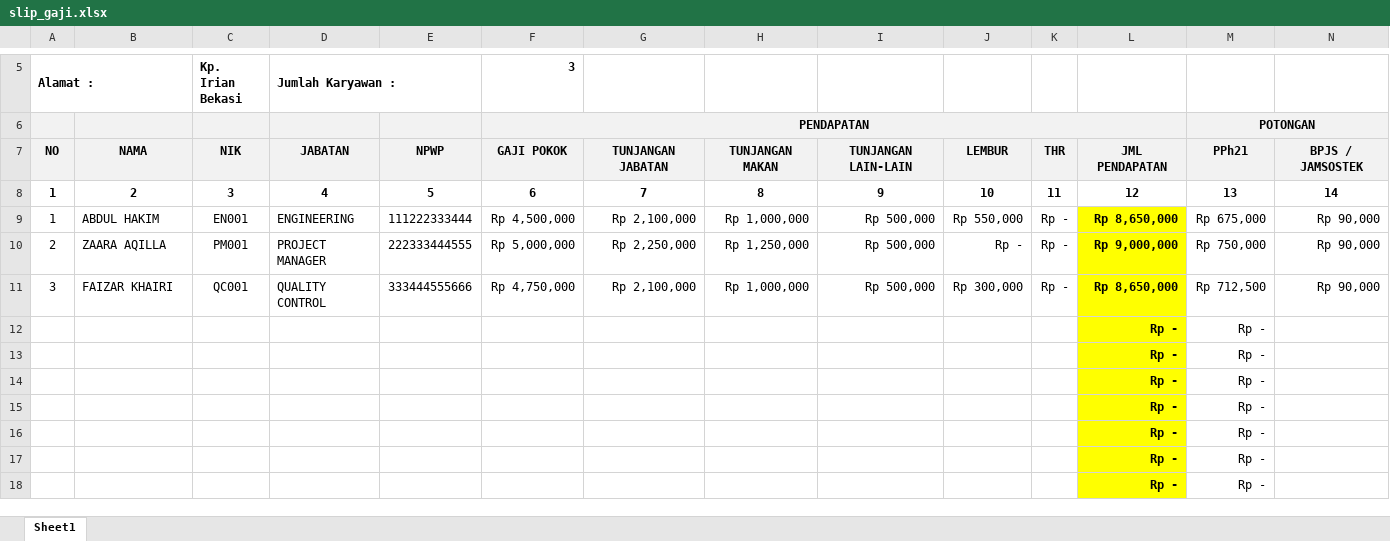
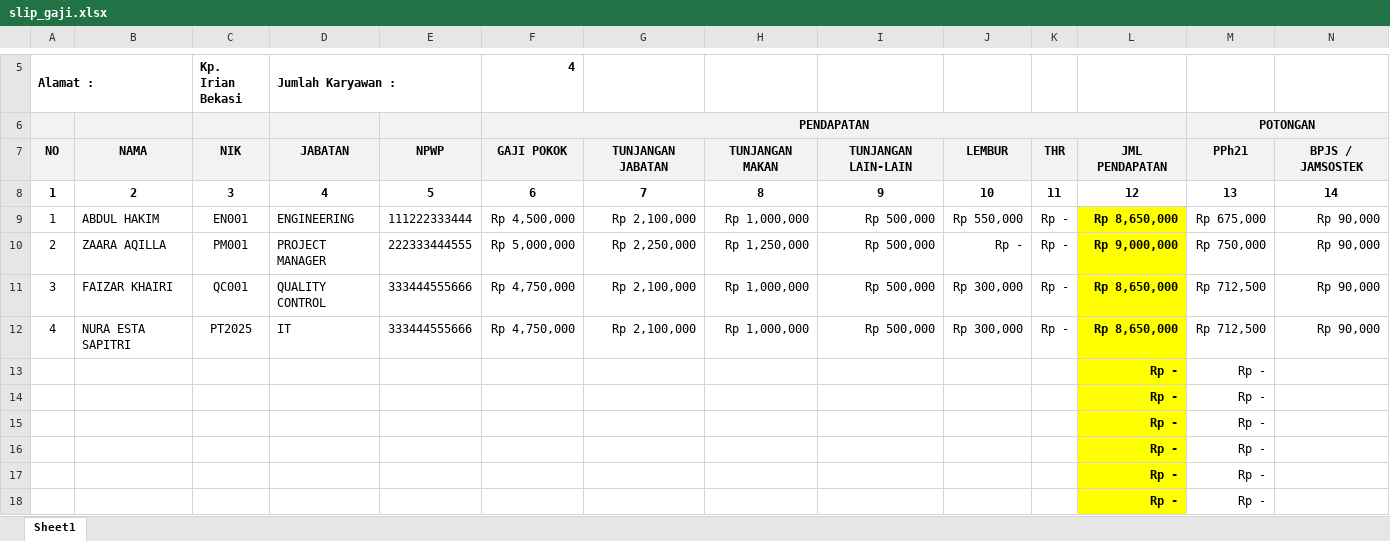
Before and after one commit to sigitsurya7/slip_gaji, an Excel workbook: slip_gaji.xlsx, sheet Sheet1, drawn as a sheet; only a part is shown, gaps mark what is left out; values as stored, in another font and other column widths than the file's, no borders; removed rows and columns are numbered as before the commit, all else as after; rows hold the shown columns only; the diff names each change by its address in the sheet, - before the commit and + after, or states it on an @@ line.

```diff
--- a/slip_gaji.xlsx (sheet Sheet1)
+++ b/slip_gaji.xlsx (sheet Sheet1)
-F5: 3
+F5: 4
-row 12:  |  |  |  |  |  |  |  |  |  |  | Rp - | Rp -
+row 12: 4 | NURA ESTA SAPITRI | PT2025 | IT | 333444555666 | Rp 4,750,000 | Rp 2,100,000 | Rp 1,000,000 | Rp 500,000 | Rp 300,000 | Rp - | Rp 8,650,000 | Rp 712,500 | Rp 90,000
```
Also changed, not shown: 25 other files.
